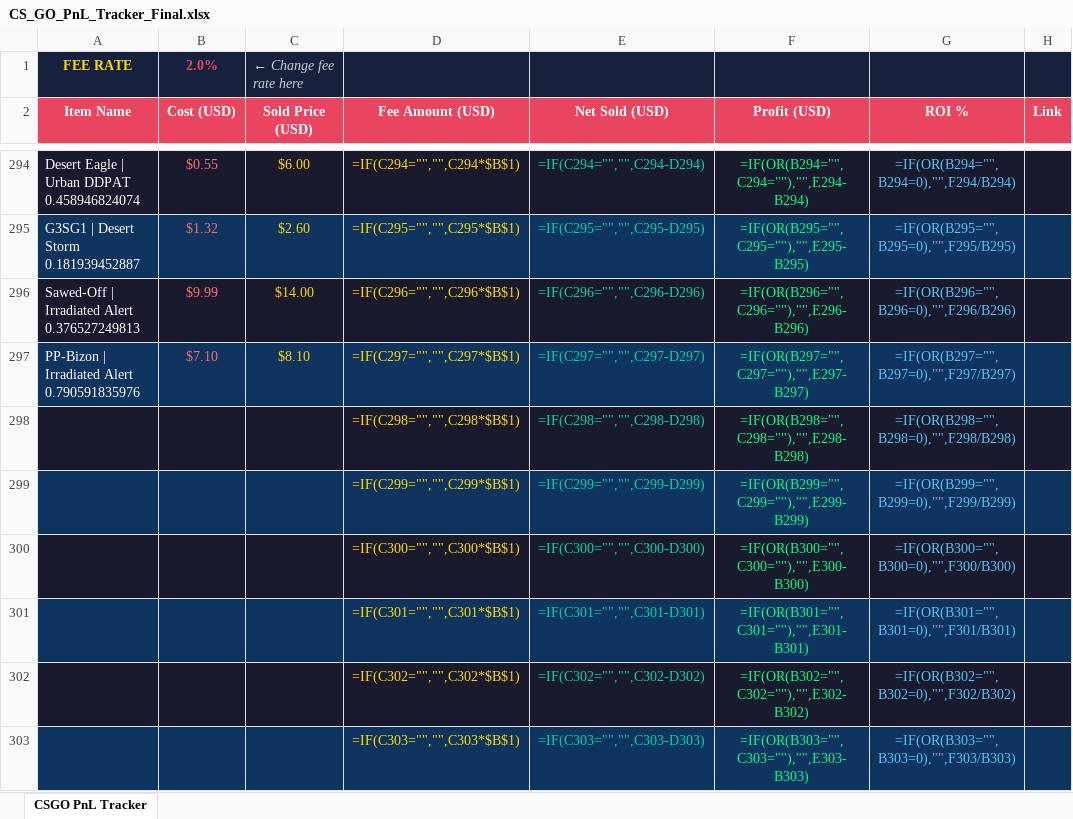
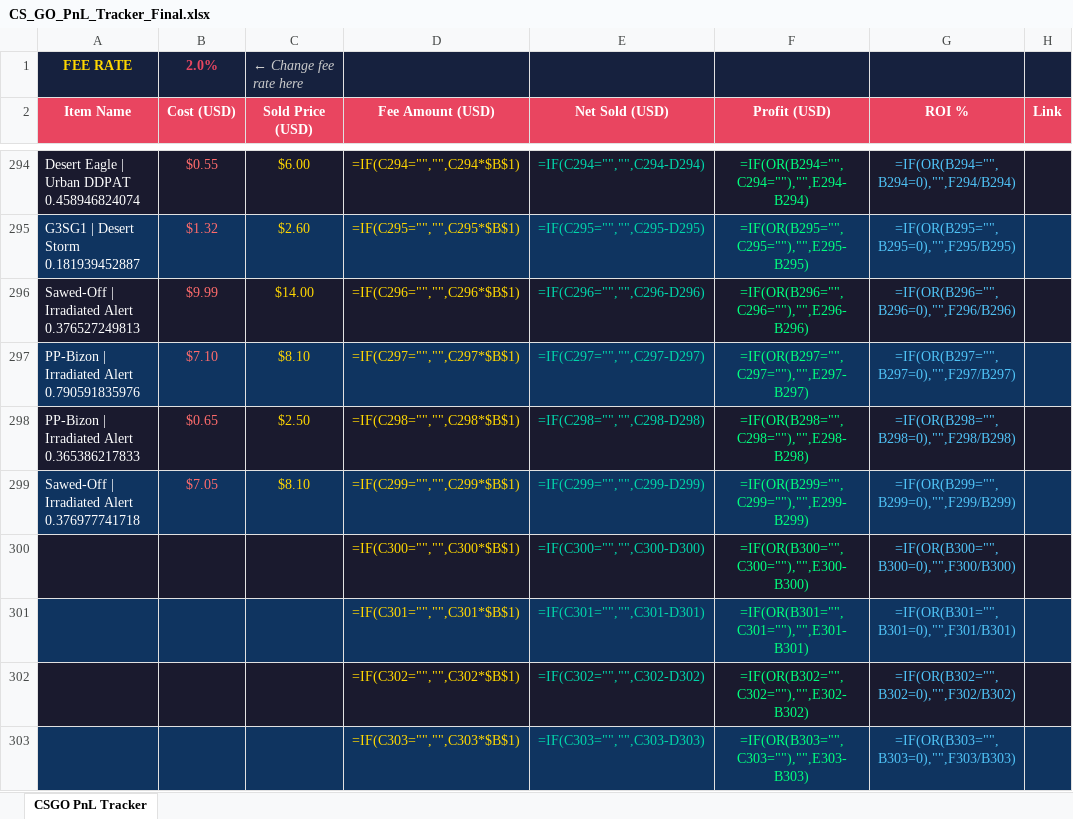
Before and after one commit to ChardXBT/auto-lister, an Excel workbook: CS_GO_PnL_Tracker_Final.xlsx, sheet CSGO PnL Tracker, drawn as a sheet; only a part is shown, gaps mark what is left out; values as stored, in another font and other column widths than the file's, no borders; formulas without a stored value are shown as written; the diff names each change by its address in the sheet, - before the commit and + after, or states it on an @@ line.

Commit message:
auto: remove sold items

```diff
--- a/CS_GO_PnL_Tracker_Final.xlsx (sheet CSGO PnL Tracker)
+++ b/CS_GO_PnL_Tracker_Final.xlsx (sheet CSGO PnL Tracker)
-A298 (Item Name): (empty)
+A298 (Item Name): PP-Bizon | Irradiated Alert 0.365386217833
-B298 (Cost (USD)): (empty)
+B298 (Cost (USD)): $0.65
-C298 (Sold Price (USD)): (empty)
+C298 (Sold Price (USD)): $2.50
-A299 (Item Name): (empty)
+A299 (Item Name): Sawed-Off | Irradiated Alert 0.376977741718
-B299 (Cost (USD)): (empty)
+B299 (Cost (USD)): $7.05
-C299 (Sold Price (USD)): (empty)
+C299 (Sold Price (USD)): $8.10
```
Also changed, not shown: 2 other files.
